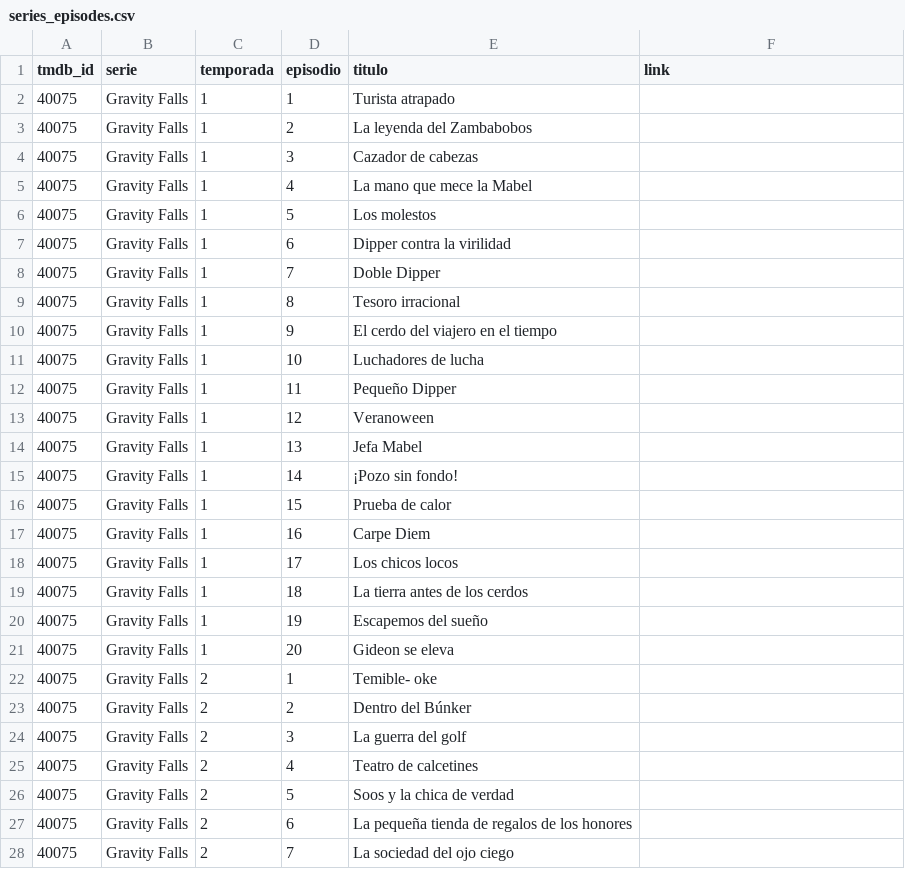
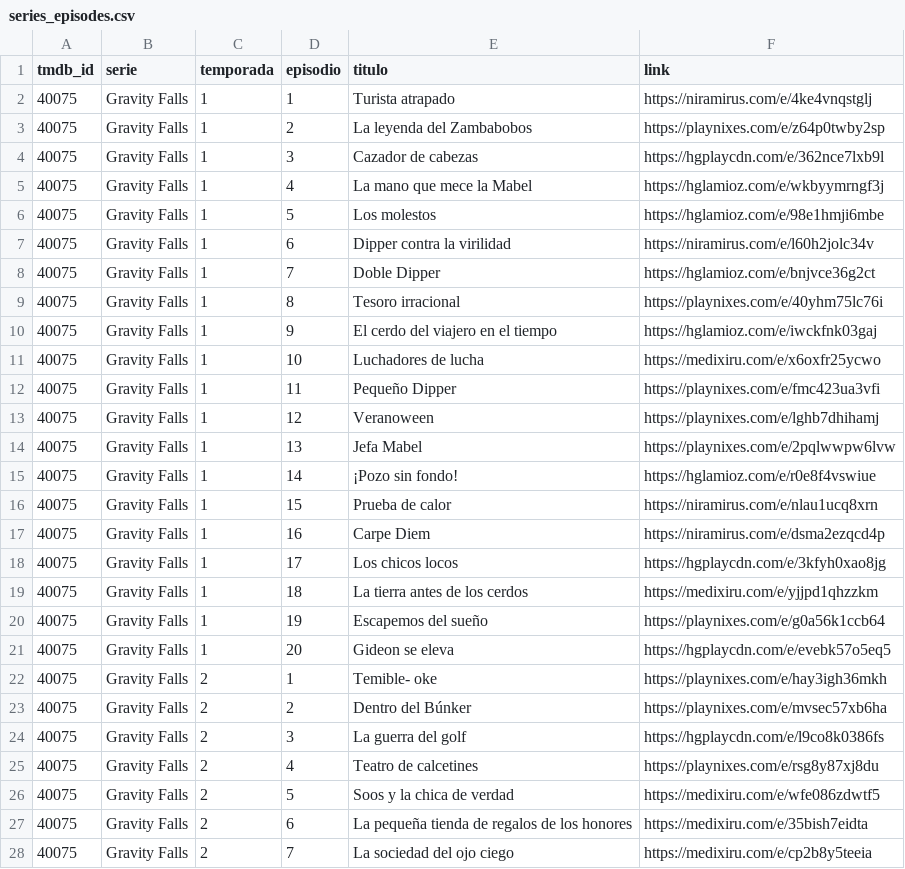
Before and after one commit to Tooncloudlive/Tooncloudlive.github.io, a CSV file: series_episodes.csv, drawn as a sheet; only a part is shown; the diff covers the shown part only.

Commit message:
Add streaming links to Gravity Falls episodes

```diff
--- a/series_episodes.csv
+++ b/series_episodes.csv
@@ -1,28 +1,28 @@
 tmdb_id,serie,temporada,episodio,titulo,link
-40075,Gravity Falls,1,1,Turista atrapado,
-40075,Gravity Falls,1,2,La leyenda del Zambabobos,
-40075,Gravity Falls,1,3,Cazador de cabezas,
-40075,Gravity Falls,1,4,La mano que mece la Mabel,
-40075,Gravity Falls,1,5,Los molestos,
-40075,Gravity Falls,1,6,Dipper contra la virilidad,
-40075,Gravity Falls,1,7,Doble Dipper,
-40075,Gravity Falls,1,8,Tesoro irracional,
-40075,Gravity Falls,1,9,El cerdo del viajero en el tiempo,
-40075,Gravity Falls,1,10,Luchadores de lucha,
-40075,Gravity Falls,1,11,Pequeño Dipper,
-40075,Gravity Falls,1,12,Veranoween,
-40075,Gravity Falls,1,13,Jefa Mabel,
-40075,Gravity Falls,1,14,¡Pozo sin fondo!,
-40075,Gravity Falls,1,15,Prueba de calor,
-40075,Gravity Falls,1,16,Carpe Diem,
-40075,Gravity Falls,1,17,Los chicos locos,
-40075,Gravity Falls,1,18,La tierra antes de los cerdos,
-40075,Gravity Falls,1,19,Escapemos del sueño,
-40075,Gravity Falls,1,20,Gideon se eleva,
-40075,Gravity Falls,2,1,Temible- oke,
-40075,Gravity Falls,2,2,Dentro del Búnker,
-40075,Gravity Falls,2,3,La guerra del golf,
-40075,Gravity Falls,2,4,Teatro de calcetines,
-40075,Gravity Falls,2,5,Soos y la chica de verdad,
-40075,Gravity Falls,2,6,La pequeña tienda de regalos de los honores,
-40075,Gravity Falls,2,7,La sociedad del ojo ciego,
+40075,Gravity Falls,1,1,Turista atrapado,https://niramirus.com/e/4ke4vnqstglj
+40075,Gravity Falls,1,2,La leyenda del Zambabobos,https://playnixes.com/e/z64p0twby2sp
+40075,Gravity Falls,1,3,Cazador de cabezas,https://hgplaycdn.com/e/362nce7lxb9l
+40075,Gravity Falls,1,4,La mano que mece la Mabel,https://hglamioz.com/e/wkbyymrngf3j
+40075,Gravity Falls,1,5,Los molestos,https://hglamioz.com/e/98e1hmji6mbe
+40075,Gravity Falls,1,6,Dipper contra la virilidad,https://niramirus.com/e/l60h2jolc34v
+40075,Gravity Falls,1,7,Doble Dipper,https://hglamioz.com/e/bnjvce36g2ct
+40075,Gravity Falls,1,8,Tesoro irracional,https://playnixes.com/e/40yhm75lc76i
+40075,Gravity Falls,1,9,El cerdo del viajero en el tiempo,https://hglamioz.com/e/iwckfnk03gaj
+40075,Gravity Falls,1,10,Luchadores de lucha,https://medixiru.com/e/x6oxfr25ycwo
+40075,Gravity Falls,1,11,Pequeño Dipper,https://playnixes.com/e/fmc423ua3vfi
+40075,Gravity Falls,1,12,Veranoween,https://playnixes.com/e/lghb7dhihamj
+40075,Gravity Falls,1,13,Jefa Mabel,https://playnixes.com/e/2pqlwwpw6lvw
+40075,Gravity Falls,1,14,¡Pozo sin fondo!,https://hglamioz.com/e/r0e8f4vswiue
+40075,Gravity Falls,1,15,Prueba de calor,https://niramirus.com/e/nlau1ucq8xrn
+40075,Gravity Falls,1,16,Carpe Diem,https://niramirus.com/e/dsma2ezqcd4p
+40075,Gravity Falls,1,17,Los chicos locos,https://hgplaycdn.com/e/3kfyh0xao8jg
+40075,Gravity Falls,1,18,La tierra antes de los cerdos,https://medixiru.com/e/yjjpd1qhzzkm
+40075,Gravity Falls,1,19,Escapemos del sueño,https://playnixes.com/e/g0a56k1ccb64
+40075,Gravity Falls,1,20,Gideon se eleva,https://hgplaycdn.com/e/evebk57o5eq5
+40075,Gravity Falls,2,1,Temible- oke,https://playnixes.com/e/hay3igh36mkh
+40075,Gravity Falls,2,2,Dentro del Búnker,https://playnixes.com/e/mvsec57xb6ha
+40075,Gravity Falls,2,3,La guerra del golf,https://hgplaycdn.com/e/l9co8k0386fs
+40075,Gravity Falls,2,4,Teatro de calcetines,https://playnixes.com/e/rsg8y87xj8du
+40075,Gravity Falls,2,5,Soos y la chica de verdad,https://medixiru.com/e/wfe086zdwtf5
+40075,Gravity Falls,2,6,La pequeña tienda de regalos de los honores,https://medixiru.com/e/35bish7eidta
+40075,Gravity Falls,2,7,La sociedad del ojo ciego,https://medixiru.com/e/cp2b8y5teeia
```
Also changed, not shown: 13 edited cells elsewhere in this file.
